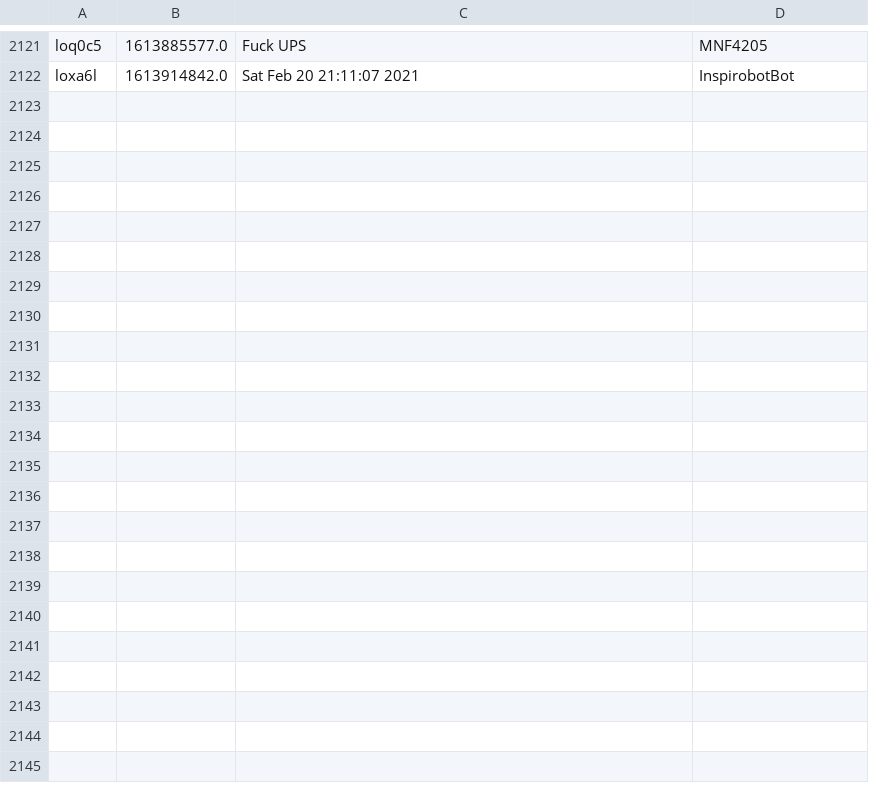
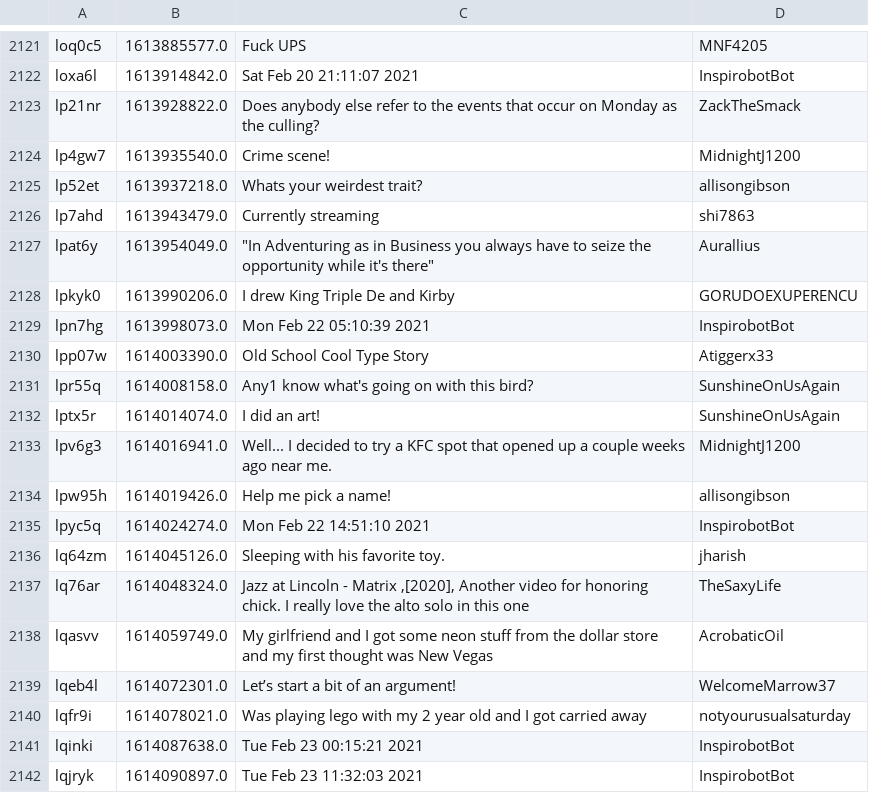
Before and after one commit to Zokalyx/theconfluence, a CSV file: data/misc/posts.csv, drawn as a sheet; only a part is shown, gaps mark what is left out; the diff covers the shown part only; the diff names each change by its address in the sheet, - before the commit and + after, or states it on an @@ line.

Commit message:
week 51

```diff
--- a/data/misc/posts.csv
+++ b/data/misc/posts.csv
+row 2123: lp21nr | 1613928822.0 | Does anybody else refer to the events that occur on Monday as the culling? | ZackTheSmack
+row 2124: lp4gw7 | 1613935540.0 | Crime scene! | MidnightJ1200
+row 2125: lp52et | 1613937218.0 | Whats your weirdest trait? | allisongibson
+row 2126: lp7ahd | 1613943479.0 | Currently streaming | shi7863
+row 2127: lpat6y | 1613954049.0 | "In Adventuring as in Business you always have to seize the opportunity while it's there" | Aurallius
+row 2128: lpkyk0 | 1613990206.0 | I drew King Triple De and Kirby | GORUDOEXUPERENCU
+row 2129: lpn7hg | 1613998073.0 | Mon Feb 22 05:10:39 2021 | InspirobotBot
+row 2130: lpp07w | 1614003390.0 | Old School Cool Type Story | Atiggerx33
+row 2131: lpr55q | 1614008158.0 | Any1 know what's going on with this bird? | SunshineOnUsAgain
+row 2132: lptx5r | 1614014074.0 | I did an art! | SunshineOnUsAgain
+row 2133: lpv6g3 | 1614016941.0 | Well... I decided to try a KFC spot that opened up a couple weeks ago near me. | MidnightJ1200
+row 2134: lpw95h | 1614019426.0 | Help me pick a name! | allisongibson
+row 2135: lpyc5q | 1614024274.0 | Mon Feb 22 14:51:10 2021 | InspirobotBot
+row 2136: lq64zm | 1614045126.0 | Sleeping with his favorite toy. | jharish
+row 2137: lq76ar | 1614048324.0 | Jazz at Lincoln - Matrix ,[2020], Another video for honoring chick. I really love the alto solo in this one | TheSaxyLife
+row 2138: lqasvv | 1614059749.0 | My girlfriend and I got some neon stuff from the dollar store and my first thought was New Vegas | AcrobaticOil
+row 2139: lqeb4l | 1614072301.0 | Let’s start a bit of an argument! | WelcomeMarrow37
+row 2140: lqfr9i | 1614078021.0 | Was playing lego with my 2 year old and I got carried away | notyourusualsaturday
+row 2141: lqinki | 1614087638.0 | Tue Feb 23 00:15:21 2021 | InspirobotBot
+row 2142: lqjryk | 1614090897.0 | Tue Feb 23 11:32:03 2021 | InspirobotBot
```
Also changed, not shown: 16 added rows elsewhere in this file, data/basic/pro.csv, data/basic/raw.csv, 20 other files.
